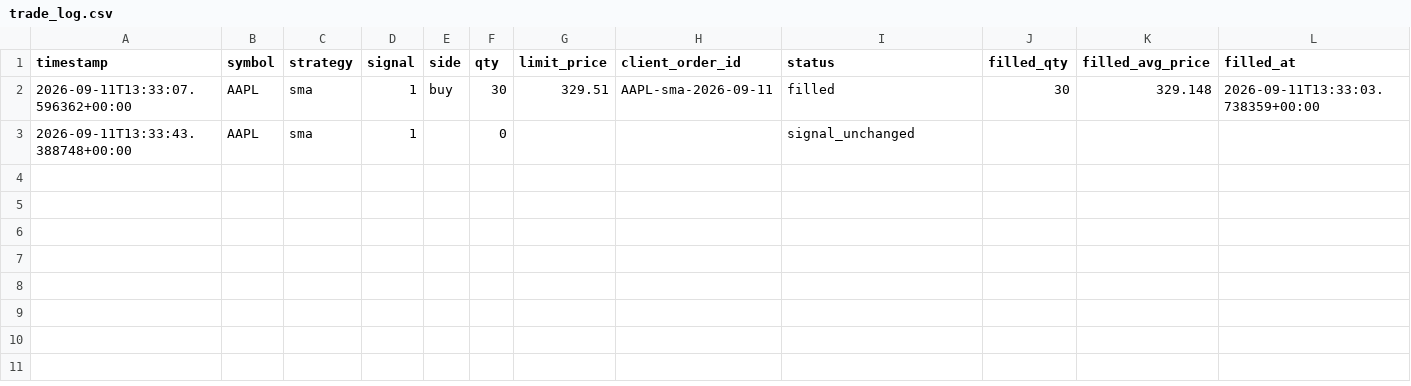
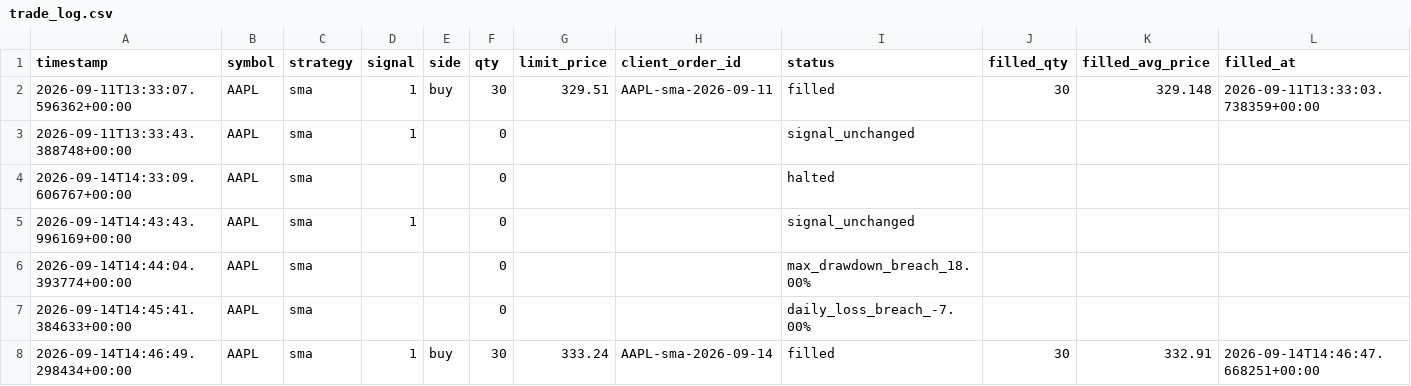
Before and after one commit to jlaprocido/AlgoSystem082026, a CSV file: data/orders/trade_log.csv, drawn as a sheet; the diff names each change by its address in the sheet, - before the commit and + after, or states it on an @@ line.

```diff
--- a/data/orders/trade_log.csv
+++ b/data/orders/trade_log.csv
+row 4: 2026-09-14T14:33:09.606767+00:00 | AAPL | sma |  |  | 0 |  |  | halted
+row 5: 2026-09-14T14:43:43.996169+00:00 | AAPL | sma | 1 |  | 0 |  |  | signal_unchanged
+row 6: 2026-09-14T14:44:04.393774+00:00 | AAPL | sma |  |  | 0 |  |  | max_drawdown_breach_18.00%
+row 7: 2026-09-14T14:45:41.384633+00:00 | AAPL | sma |  |  | 0 |  |  | daily_loss_breach_-7.00%
+row 8: 2026-09-14T14:46:49.298434+00:00 | AAPL | sma | 1 | buy | 30 | 333.24 | AAPL-sma-2026-09-14 | filled | 30 | 332.91 | 2026-09-14T14:46:47.668251+00:00
```
Also changed, not shown: 6 other files.
